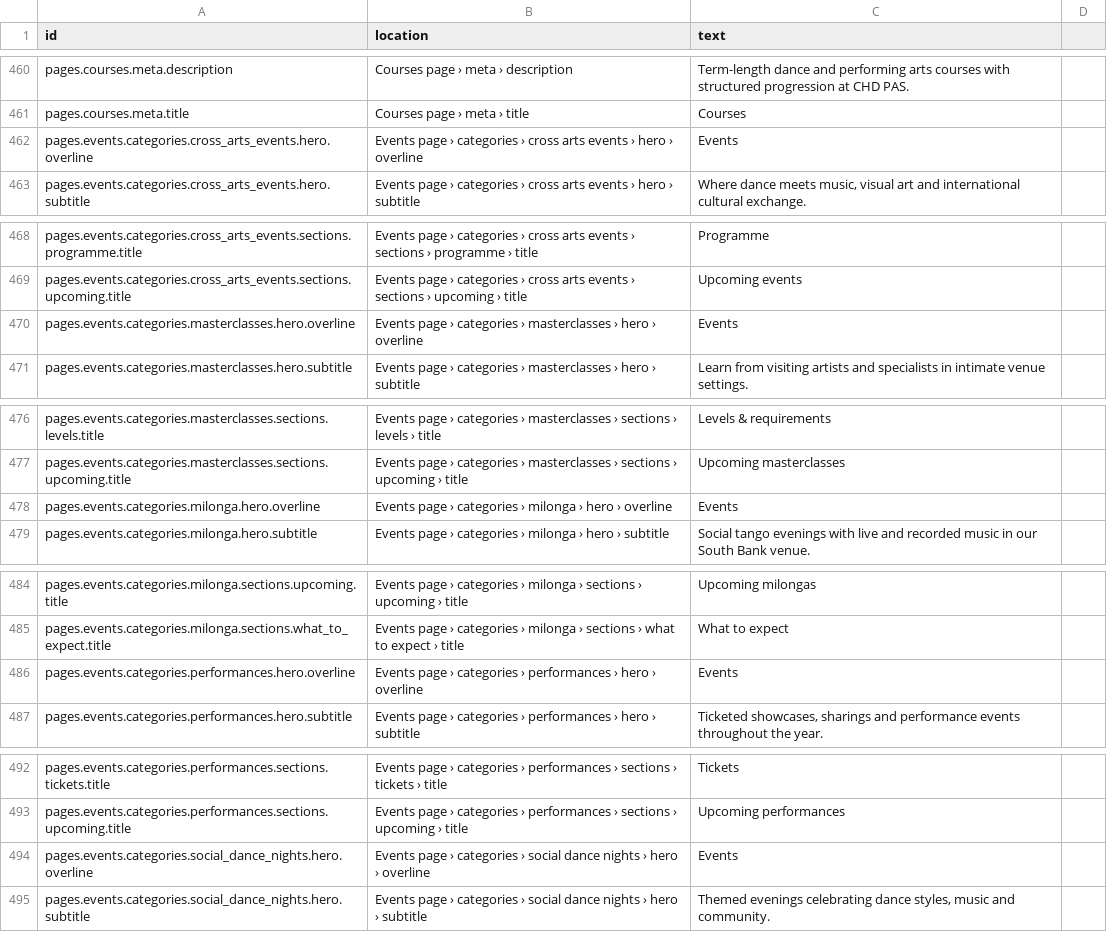
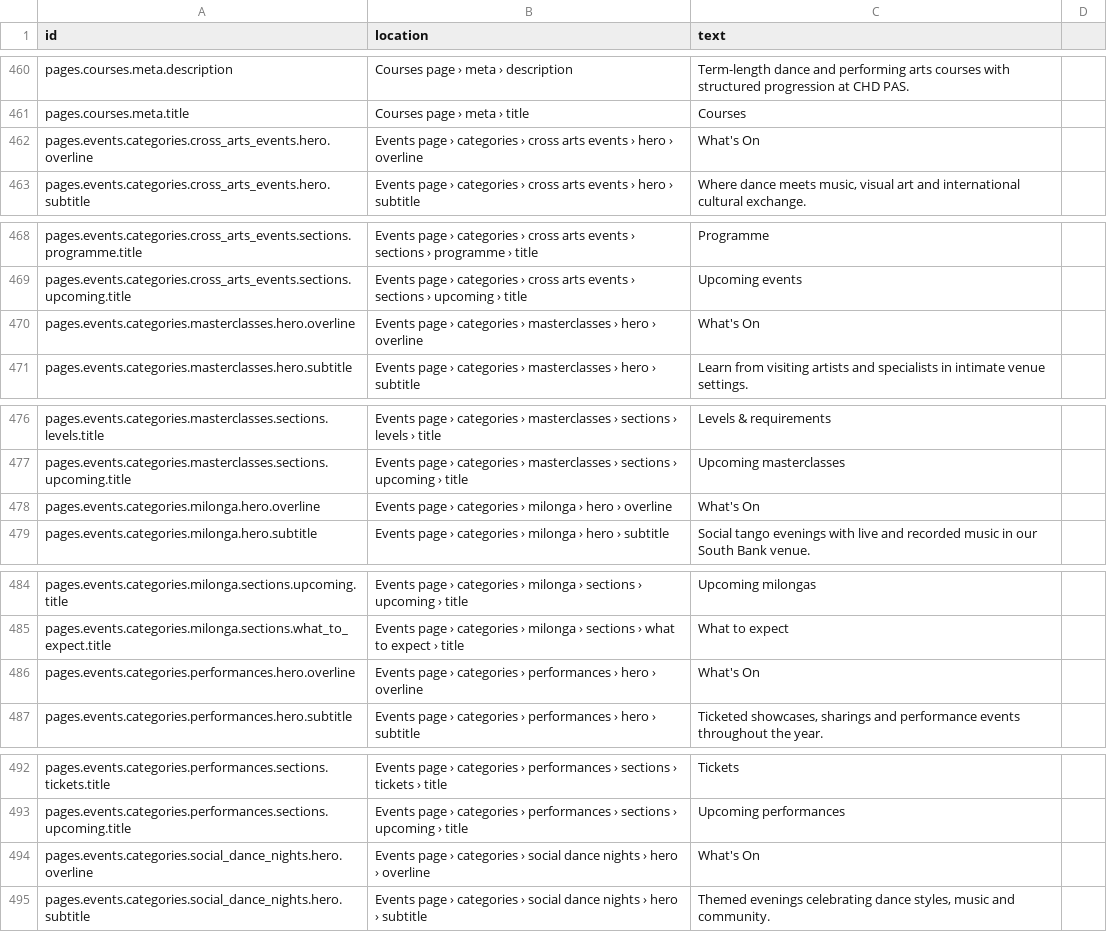
Before and after one commit to uuzhang69-droid/chd-pas-website, a CSV file: content/website-copy.csv, drawn as a sheet; only a part is shown, gaps mark what is left out; the diff covers the shown part only.

```diff
--- a/content/website-copy.csv
+++ b/content/website-copy.csv
@@ -461,3 +461,3 @@ pages.courses.meta.description,Courses page › meta › description,Term-length
 pages.courses.meta.title,Courses page › meta › title,Courses
-pages.events.categories.cross_arts_events.hero.overline,Events page › categories › cross arts events › hero › overline,Events
+pages.events.categories.cross_arts_events.hero.overline,Events page › categories › cross arts events › hero › overline,What's On
 pages.events.categories.cross_arts_events.hero.subtitle,Events page › categories › cross arts events › hero › subtitle,"Where dance meets music, visual art and international cultural exchange."
@@ -469,3 +469,3 @@ pages.events.categories.cross_arts_events.sections.programme.title,Events page
 pages.events.categories.cross_arts_events.sections.upcoming.title,Events page › categories › cross arts events › sections › upcoming › title,Upcoming events
-pages.events.categories.masterclasses.hero.overline,Events page › categories › masterclasses › hero › overline,Events
+pages.events.categories.masterclasses.hero.overline,Events page › categories › masterclasses › hero › overline,What's On
 pages.events.categories.masterclasses.hero.subtitle,Events page › categories › masterclasses › hero › subtitle,Learn from visiting artists and specialists in intimate venue settings.
@@ -477,3 +477,3 @@ pages.events.categories.masterclasses.sections.levels.title,Events page › cate
 pages.events.categories.masterclasses.sections.upcoming.title,Events page › categories › masterclasses › sections › upcoming › title,Upcoming masterclasses
-pages.events.categories.milonga.hero.overline,Events page › categories › milonga › hero › overline,Events
+pages.events.categories.milonga.hero.overline,Events page › categories › milonga › hero › overline,What's On
 pages.events.categories.milonga.hero.subtitle,Events page › categories › milonga › hero › subtitle,Social tango evenings with live and recorded music in our South Bank venue.
@@ -485,3 +485,3 @@ pages.events.categories.milonga.sections.upcoming.title,Events page › categori
 pages.events.categories.milonga.sections.what_to_expect.title,Events page › categories › milonga › sections › what to expect › title,What to expect
-pages.events.categories.performances.hero.overline,Events page › categories › performances › hero › overline,Events
+pages.events.categories.performances.hero.overline,Events page › categories › performances › hero › overline,What's On
 pages.events.categories.performances.hero.subtitle,Events page › categories › performances › hero › subtitle,"Ticketed showcases, sharings and performance events throughout the year."
@@ -493,3 +493,3 @@ pages.events.categories.performances.sections.tickets.title,Events page › cate
 pages.events.categories.performances.sections.upcoming.title,Events page › categories › performances › sections › upcoming › title,Upcoming performances
-pages.events.categories.social_dance_nights.hero.overline,Events page › categories › social dance nights › hero › overline,Events
+pages.events.categories.social_dance_nights.hero.overline,Events page › categories › social dance nights › hero › overline,What's On
 pages.events.categories.social_dance_nights.hero.subtitle,Events page › categories › social dance nights › hero › subtitle,"Themed evenings celebrating dance styles, music and community."
```
Also changed, not shown: 5 added rows and 12 edited cells elsewhere in this file, 8 other files.
